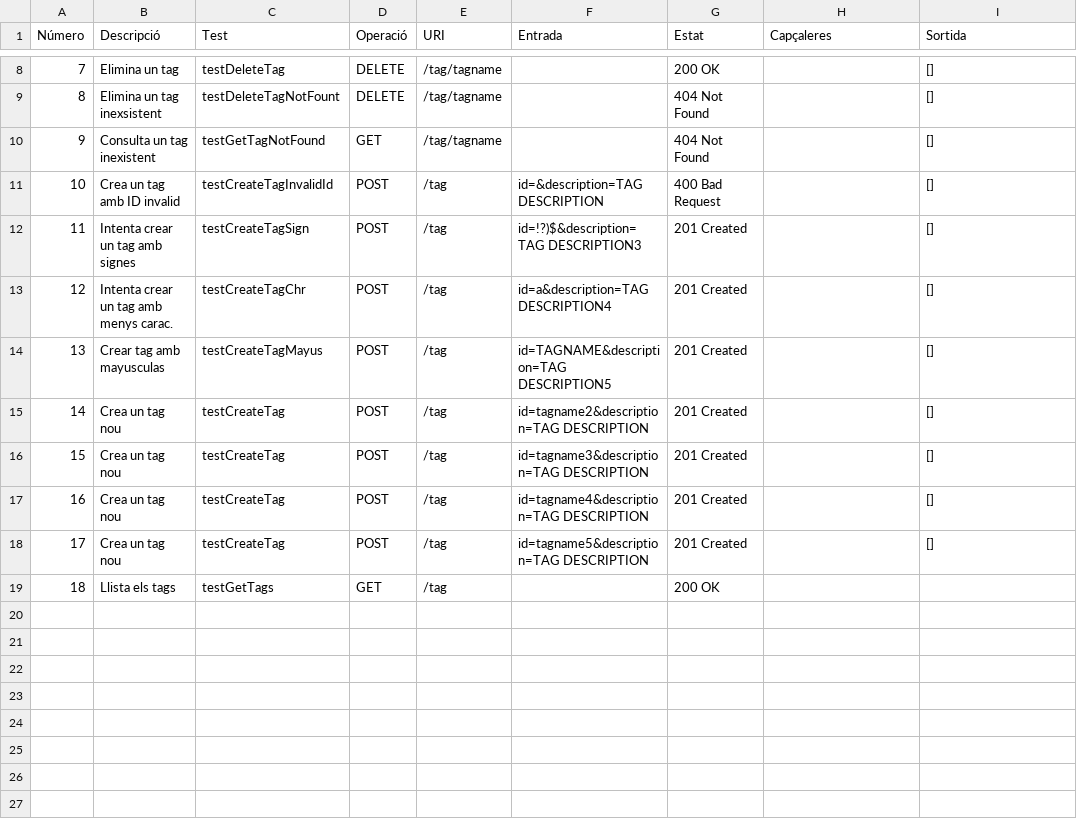
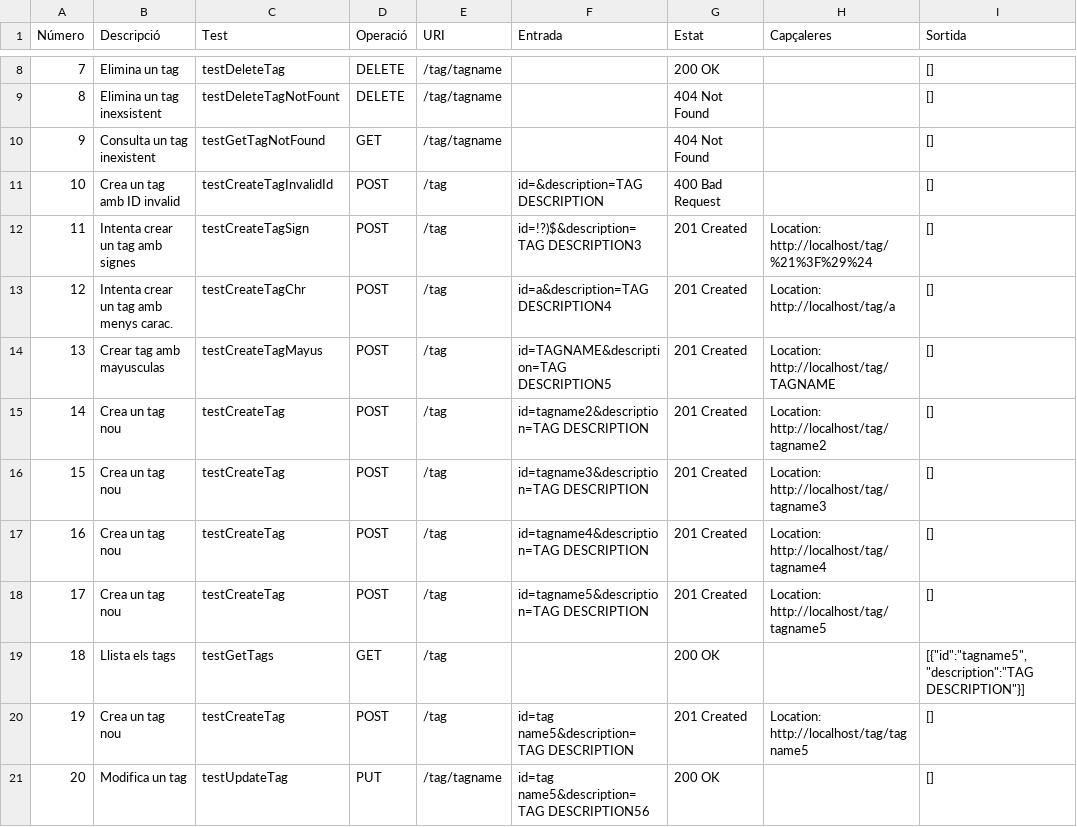
Before and after one commit to UPC/smeagol-perl, a CSV file: doc/api/Tag.csv, drawn as a sheet; only a part is shown, gaps mark what is left out; the diff covers the shown part only.

Commit message:
Arreglado el Test de la línea 19, donde se ha sustituido http://localhost/tag/tag%20name5 por http://localhost/tag/tag name5
git-svn-id: http://devel.cpl.upc.edu/recursos/svn/smeagol/branches/tiquet_343@1638 4ab63a03-c2d3-4037-8559-9a21b594da05

```diff
--- a/doc/api/Tag.csv
+++ b/doc/api/Tag.csv
@@ -11,9 +11,11 @@ Número,Descripció,Test,Operació,URI,Entrada,Estat,Capçaleres,Sortida
 10,Crea un tag amb ID invalid,testCreateTagInvalidId,POST,/tag,id=&description=TAG DESCRIPTION,400 Bad Request,,[]
-11,Intenta crear un tag amb signes,testCreateTagSign,POST,/tag,id=!?)$&description=TAG DESCRIPTION3,201 Created,,[]
-12,Intenta crear un tag amb menys carac.,testCreateTagChr,POST,/tag,id=a&description=TAG DESCRIPTION4,201 Created,,[]
-13,Crear tag amb mayusculas,testCreateTagMayus,POST,/tag,id=TAGNAME&description=TAG DESCRIPTION5,201 Created,,[]
-14,Crea un tag nou,testCreateTag,POST,/tag,id=tagname2&description=TAG DESCRIPTION,201 Created,,[]
-15,Crea un tag nou,testCreateTag,POST,/tag,id=tagname3&description=TAG DESCRIPTION,201 Created,,[]
-16,Crea un tag nou,testCreateTag,POST,/tag,id=tagname4&description=TAG DESCRIPTION,201 Created,,[]
-17,Crea un tag nou,testCreateTag,POST,/tag,id=tagname5&description=TAG DESCRIPTION,201 Created,,[]
-18,Llista els tags,testGetTags,GET,/tag,,200 OK,,
+11,Intenta crear un tag amb signes,testCreateTagSign,POST,/tag,id=!?)$&description=TAG DESCRIPTION3,201 Created,Location: http://localhost/tag/%21%3F%29%24,[]
+12,Intenta crear un tag amb menys carac.,testCreateTagChr,POST,/tag,id=a&description=TAG DESCRIPTION4,201 Created,Location: http://localhost/tag/a,[]
+13,Crear tag amb mayusculas,testCreateTagMayus,POST,/tag,id=TAGNAME&description=TAG DESCRIPTION5,201 Created,Location: http://localhost/tag/TAGNAME,[]
+14,Crea un tag nou,testCreateTag,POST,/tag,id=tagname2&description=TAG DESCRIPTION,201 Created,Location: http://localhost/tag/tagname2,[]
+15,Crea un tag nou,testCreateTag,POST,/tag,id=tagname3&description=TAG DESCRIPTION,201 Created,Location: http://localhost/tag/tagname3,[]
+16,Crea un tag nou,testCreateTag,POST,/tag,id=tagname4&description=TAG DESCRIPTION,201 Created,Location: http://localhost/tag/tagname4,[]
+17,Crea un tag nou,testCreateTag,POST,/tag,id=tagname5&description=TAG DESCRIPTION,201 Created,Location: http://localhost/tag/tagname5,[]
+18,Llista els tags,testGetTags,GET,/tag,,200 OK,,"[{""id"":""tagname5"",""description"":""TAG DESCRIPTION""}]"
+19,Crea un tag nou,testCreateTag,POST,/tag,id=tag name5&description=TAG DESCRIPTION,201 Created,Location: http://localhost/tag/tag name5,[]
+20,Modifica un tag,testUpdateTag,PUT,/tag/tagname,id=tag  name5&description=TAG DESCRIPTION56,200 OK,,[]
```
Also changed, not shown: 10 added rows and 1 edited cell elsewhere in this file.
